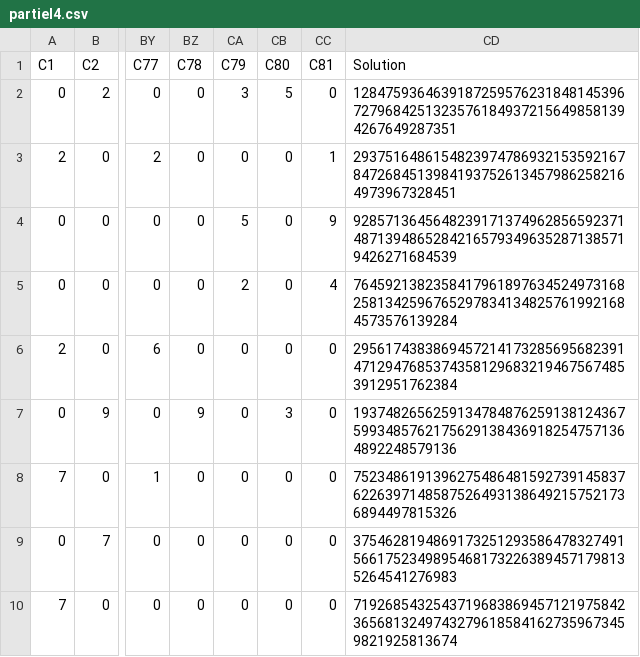
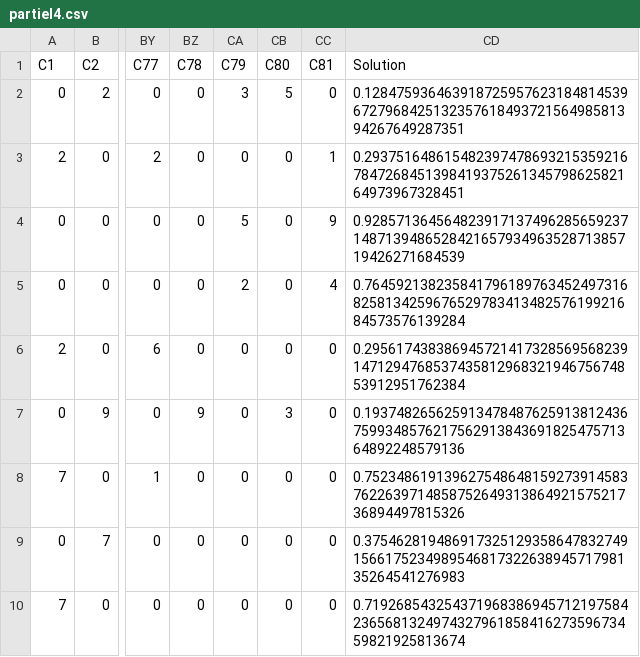
Before and after one commit to romu3082/ML, a CSV file: partiel4.csv, drawn as a sheet; only a part is shown, gaps mark what is left out; the diff names each change by its address in the sheet, - before the commit and + after, or states it on an @@ line.

Commit message:
Update partiel4.csv

```diff
--- a/partiel4.csv
+++ b/partiel4.csv
-CD2 (Solution): 128475936463918725957623184814539672796842513235761849372156498581394267649287351
+CD2 (Solution): 0.128475936463918725957623184814539672796842513235761849372156498581394267649287351
-CD3 (Solution): 293751648615482397478693215359216784726845139841937526134579862582164973967328451
+CD3 (Solution): 0.293751648615482397478693215359216784726845139841937526134579862582164973967328451
-CD4 (Solution): 928571364564823917137496285659237148713948652842165793496352871385719426271684539
+CD4 (Solution): 0.928571364564823917137496285659237148713948652842165793496352871385719426271684539
-CD5 (Solution): 764592138235841796189763452497316825813425967652978341348257619921684573576139284
+CD5 (Solution): 0.764592138235841796189763452497316825813425967652978341348257619921684573576139284
-CD6 (Solution): 295617438386945721417328569568239147129476853743581296832194675674853912951762384
+CD6 (Solution): 0.295617438386945721417328569568239147129476853743581296832194675674853912951762384
-CD7 (Solution): 193748265625913478487625913812436759934857621756291384369182547571364892248579136
+CD7 (Solution): 0.193748265625913478487625913812436759934857621756291384369182547571364892248579136
-CD8 (Solution): 752348619139627548648159273914583762263971485875264931386492157521736894497815326
+CD8 (Solution): 0.752348619139627548648159273914583762263971485875264931386492157521736894497815326
-CD9 (Solution): 375462819486917325129358647832749156617523498954681732263894571798135264541276983
+CD9 (Solution): 0.375462819486917325129358647832749156617523498954681732263894571798135264541276983
-CD10 (Solution): 719268543254371968386945712197584236568132497432796185841627359673459821925813674
+CD10 (Solution): 0.719268543254371968386945712197584236568132497432796185841627359673459821925813674
```
